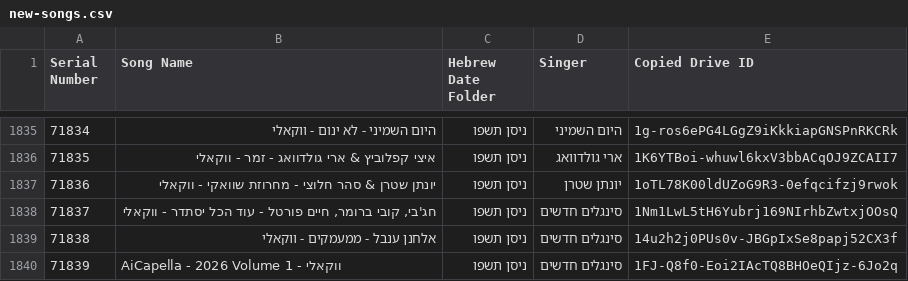
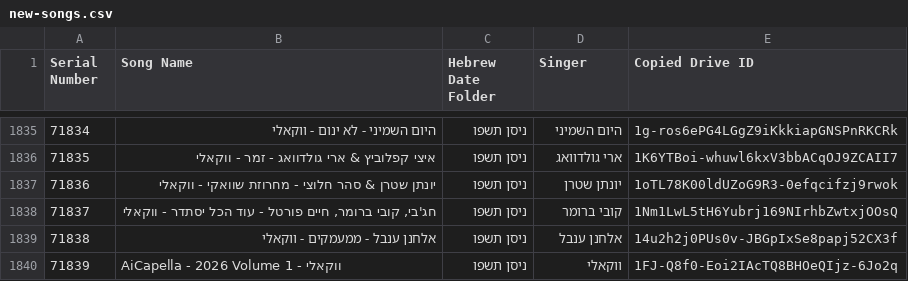
Before and after one commit to NHLOCAL/shir-bot, a CSV file: drive_data/new-songs.csv, drawn as a sheet; only a part is shown, gaps mark what is left out.

```diff
--- a/drive_data/new-songs.csv
+++ b/drive_data/new-songs.csv
@@ -1837,4 +1837,4 @@ Serial Number,Song Name,Hebrew Date Folder,Singer,Copied Drive ID
 71836,יונתן שטרן & סהר חלוצי - מחרוזת שוואקי - ווקאלי,ניסן תשפו,יונתן שטרן,1oTL78K00ldUZoG9R3-0efqcifzj9rwok
-71837,"חג'בי, קובי ברומר, חיים פורטל - עוד הכל יסתדר - ווקאלי",ניסן תשפו,סינגלים חדשים,1Nm1LwL5tH6Yubrj169NIrhbZwtxjOOsQ
-71838,אלחנן ענבל - ממעמקים - ווקאלי,ניסן תשפו,סינגלים חדשים,14u2h2j0PUs0v-JBGpIxSe8papj52CX3f
-71839,AiCapella - 2026 Volume 1 - ווקאלי,ניסן תשפו,סינגלים חדשים,1FJ-Q8f0-Eoi2IAcTQ8BHOeQIjz-6Jo2q
+71837,"חג'בי, קובי ברומר, חיים פורטל - עוד הכל יסתדר - ווקאלי",ניסן תשפו,קובי ברומר,1Nm1LwL5tH6Yubrj169NIrhbZwtxjOOsQ
+71838,אלחנן ענבל - ממעמקים - ווקאלי,ניסן תשפו,אלחנן ענבל,14u2h2j0PUs0v-JBGpIxSe8papj52CX3f
+71839,AiCapella - 2026 Volume 1 - ווקאלי,ניסן תשפו,ווקאלי,1FJ-Q8f0-Eoi2IAcTQ8BHOeQIjz-6Jo2q
```
Also changed, not shown: 1 other file.
